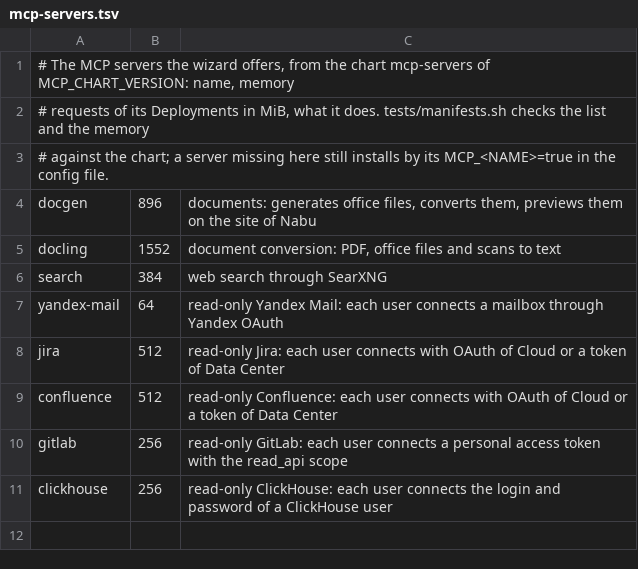
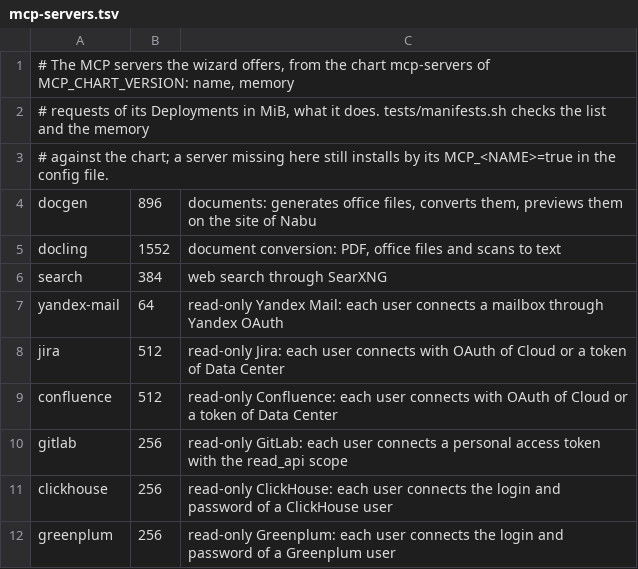
Before and after one commit to GreenOnGrey/installer, a TSV file: config/mcp-servers.tsv, drawn as a sheet; the diff names each change by its address in the sheet, - before the commit and + after, or states it on an @@ line.

Commit message:
The Greenplum MCP server: MCP_GREENPLUM and MCP_CHART_VERSION 0.4.0 (#139)
* The Greenplum MCP server (FTR.INFRA.MCPS-0002): MCP_GREENPLUM and MCP_CHART_VERSION 0.4.0

MCP_GREENPLUM turns the server on: an enabled server needs MCP_GREENPLUM_HOST, the port,
the database and a known mode of SSL; the values reach the chart as greenplum.host,
greenplum.port, greenplum.database and greenplum.sslmode. The wizard list and both
documents name the server, and a unit test covers the validation.

The chart 0.4.0 carries greenplum-mcp and the local run in Docker.

* The wizard asks the settings of Greenplum (MCP_GREENPLUM_HOST, the database, SSL)

An enabled server without its master would fail the validation of install: the wizard
asks the master, the port, the database and the mode of SSL, and names Greenplum among
the systems of the company network that need a certificate.

```diff
--- a/config/mcp-servers.tsv
+++ b/config/mcp-servers.tsv
+row 12: greenplum | 256 | read-only Greenplum: each user connects the login and password of a Greenplum user
```
Also changed, not shown: 9 other files.
